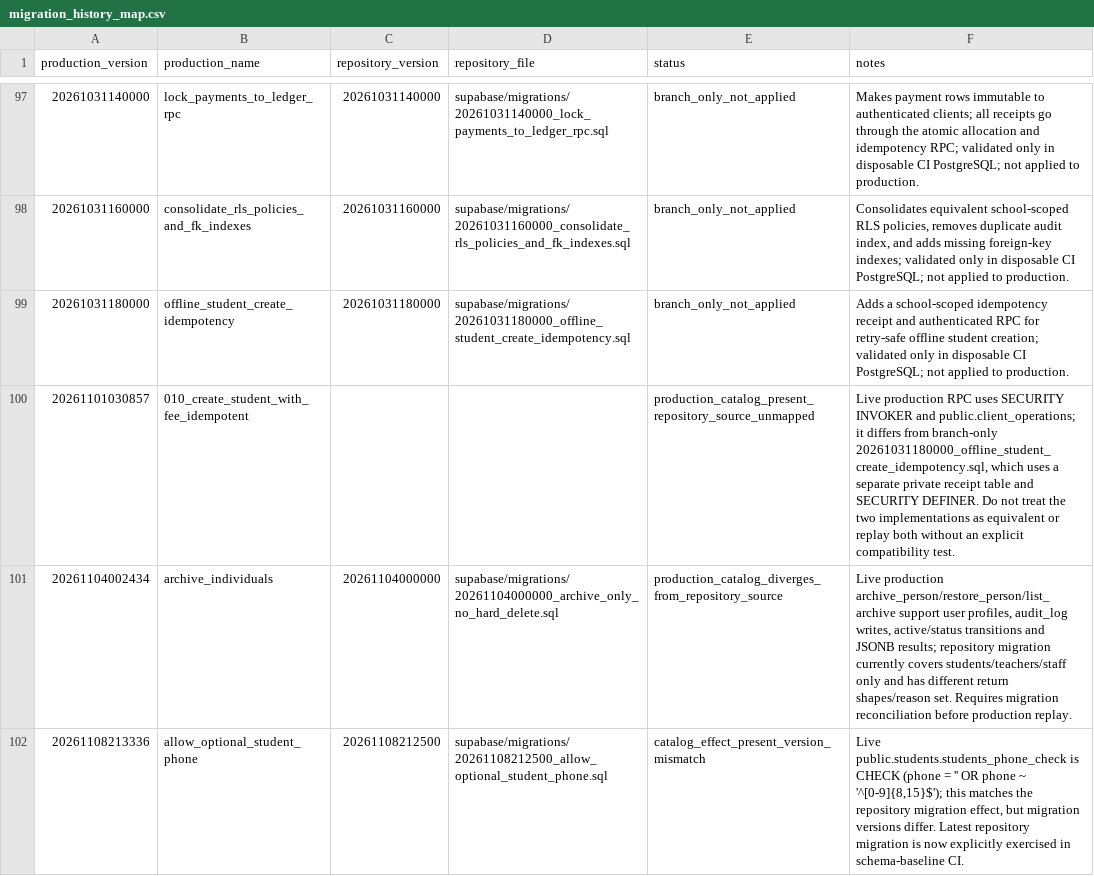
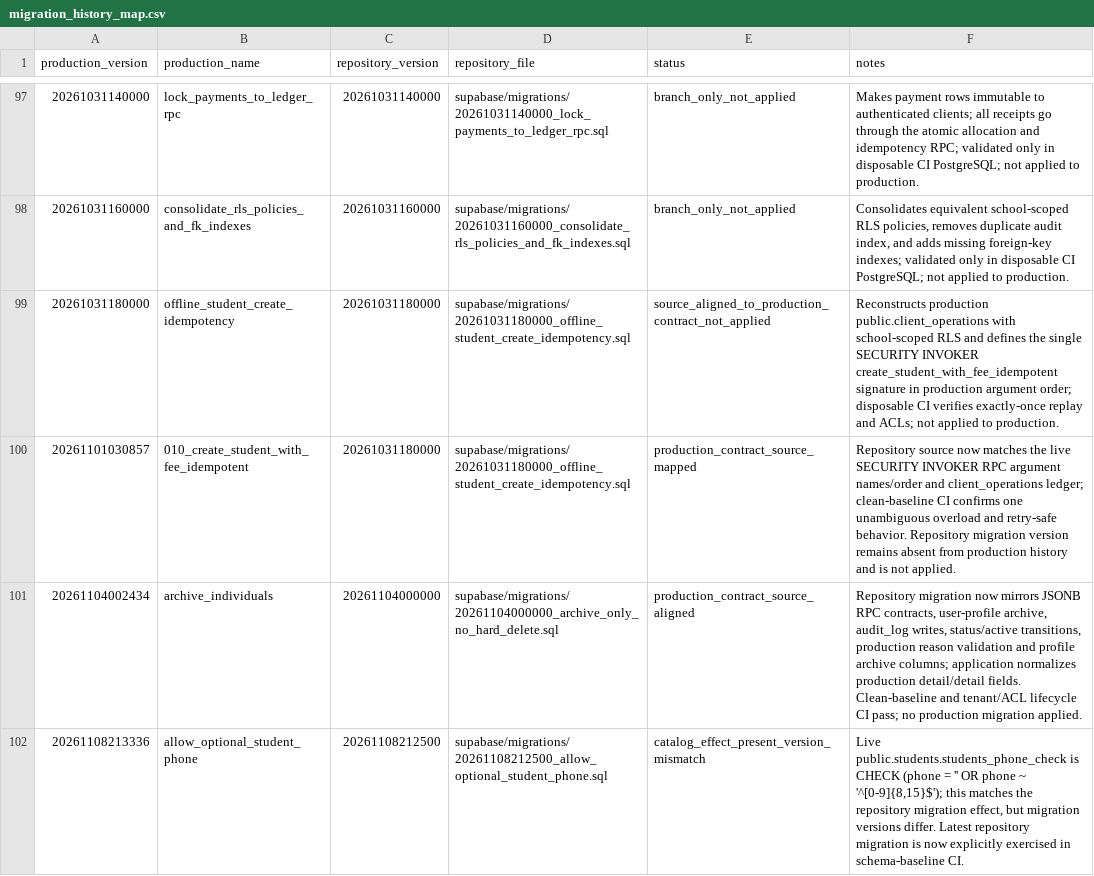
Before and after one commit to laminahmed12/school-mobile-app, a CSV file: supabase/migration_history_map.csv, drawn as a sheet; only a part is shown, gaps mark what is left out.

Commit message:
Reconcile migration history map with verified production contracts

```diff
--- a/supabase/migration_history_map.csv
+++ b/supabase/migration_history_map.csv
@@ -98,5 +98,5 @@ production_version,production_name,repository_version,repository_file,status,not
 20261031160000,consolidate_rls_policies_and_fk_indexes,20261031160000,supabase/migrations/20261031160000_consolidate_rls_policies_and_fk_indexes.sql,branch_only_not_applied,"Consolidates equivalent school-scoped RLS policies, removes duplicate audit index, and adds missing foreign-key indexes; validated only in disposable CI PostgreSQL; not applied to production."
-20261031180000,offline_student_create_idempotency,20261031180000,supabase/migrations/20261031180000_offline_student_create_idempotency.sql,branch_only_not_applied,"Adds a school-scoped idempotency receipt and authenticated RPC for retry-safe offline student creation; validated only in disposable CI PostgreSQL; not applied to production."
-20261101030857,010_create_student_with_fee_idempotent,,,production_catalog_present_repository_source_unmapped,"Live production RPC uses SECURITY INVOKER and public.client_operations; it differs from branch-only 20261031180000_offline_student_create_idempotency.sql, which uses a separate private receipt table and SECURITY DEFINER. Do not treat the two implementations as equivalent or replay both without an explicit compatibility test."
-20261104002434,archive_individuals,20261104000000,supabase/migrations/20261104000000_archive_only_no_hard_delete.sql,production_catalog_diverges_from_repository_source,"Live production archive_person/restore_person/list_archive support user profiles, audit_log writes, active/status transitions and JSONB results; repository migration currently covers students/teachers/staff only and has different return shapes/reason set. Requires migration reconciliation before production replay."
+20261031180000,offline_student_create_idempotency,20261031180000,supabase/migrations/20261031180000_offline_student_create_idempotency.sql,source_aligned_to_production_contract_not_applied,"Reconstructs production public.client_operations with school-scoped RLS and defines the single SECURITY INVOKER create_student_with_fee_idempotent signature in production argument order; disposable CI verifies exactly-once replay and ACLs; not applied to production."
+20261101030857,010_create_student_with_fee_idempotent,20261031180000,supabase/migrations/20261031180000_offline_student_create_idempotency.sql,production_contract_source_mapped,"Repository source now matches the live SECURITY INVOKER RPC argument names/order and client_operations ledger; clean-baseline CI confirms one unambiguous overload and retry-safe behavior. Repository migration version remains absent from production history and is not applied."
+20261104002434,archive_individuals,20261104000000,supabase/migrations/20261104000000_archive_only_no_hard_delete.sql,production_contract_source_aligned,"Repository migration now mirrors JSONB RPC contracts, user-profile archive, audit_log writes, status/active transitions, production reason validation and profile archive columns; application normalizes production detail/detail fields. Clean-baseline and tenant/ACL lifecycle CI pass; no production migration applied."
 20261108213336,allow_optional_student_phone,20261108212500,supabase/migrations/20261108212500_allow_optional_student_phone.sql,catalog_effect_present_version_mismatch,"Live public.students.students_phone_check is CHECK (phone = '' OR phone ~ '^[0-9]{8,15}$'); this matches the repository migration effect, but migration versions differ. Latest repository migration is now explicitly exercised in schema-baseline CI."
```
